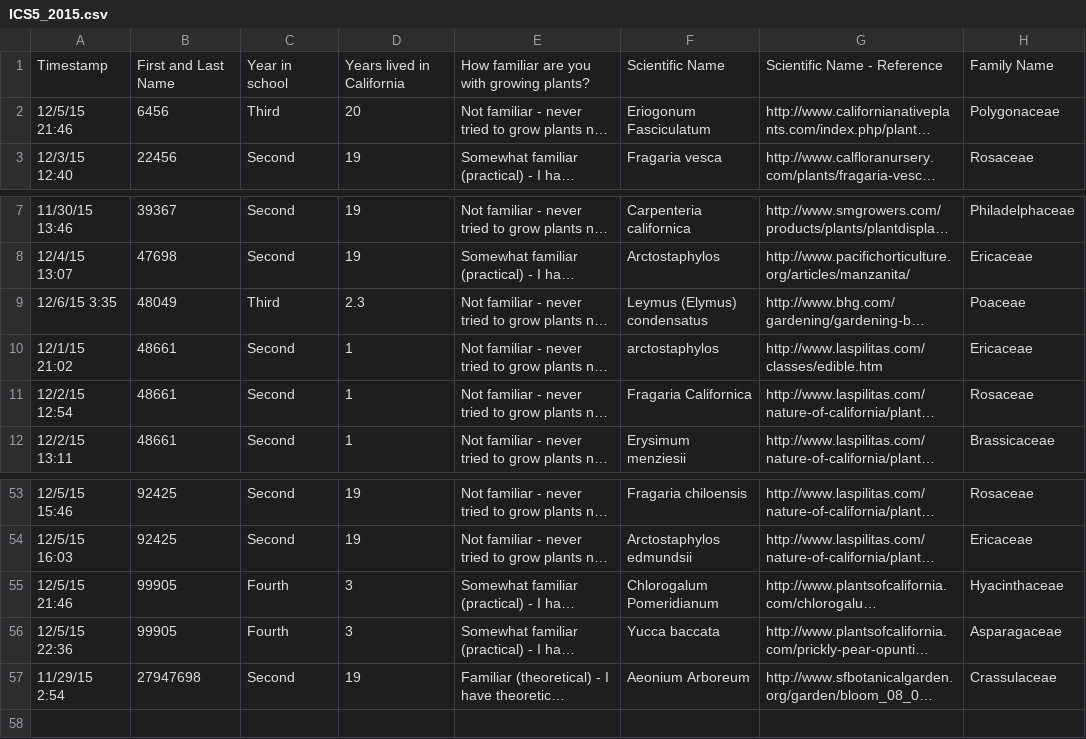
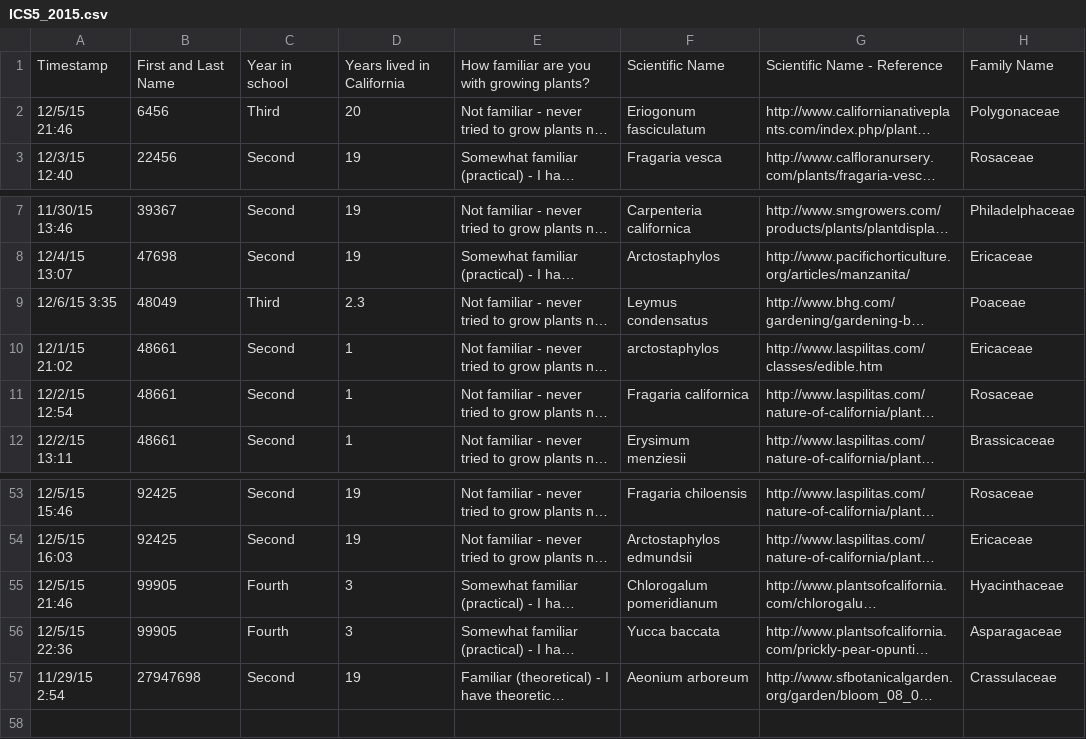
Before and after one commit to julietnpn/sage, a CSV file: plants/management/csvdata/ICS5_2015.csv, drawn as a sheet; only a part is shown, gaps mark what is left out; long unchanged cells end in …; the diff names each change by its address in the sheet, - before the commit and + after, or states it on an @@ line.

```diff
--- a/plants/management/csvdata/ICS5_2015.csv
+++ b/plants/management/csvdata/ICS5_2015.csv
-F2: Eriogonum Fasciculatum
+F2: Eriogonum fasciculatum
-F9: Leymus (Elymus) condensatus
+F9: Leymus condensatus
-F11: Fragaria Californica
+F11: Fragaria californica
-F55: Chlorogalum Pomeridianum
+F55: Chlorogalum pomeridianum
-F57: Aeonium Arboreum
+F57: Aeonium arboreum
```
Also changed, not shown: plants/management/csvdata/ICS5_2016.csv, plants/management/csvdata/ICS5_2017.csv, 9 other files.
